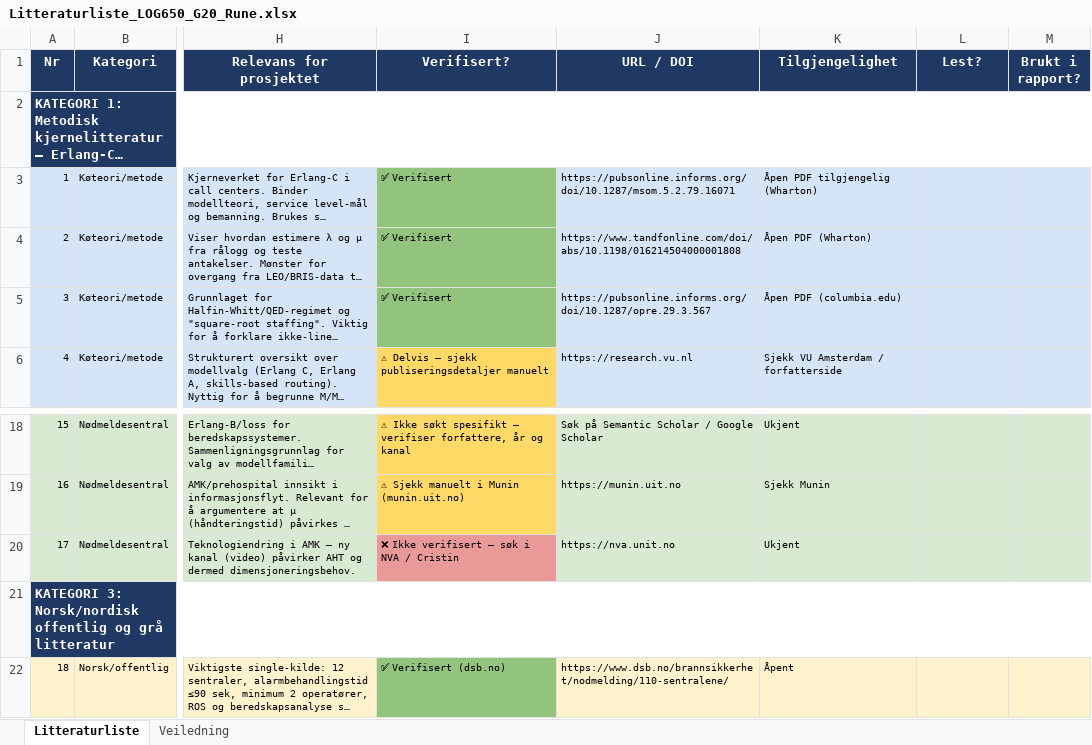
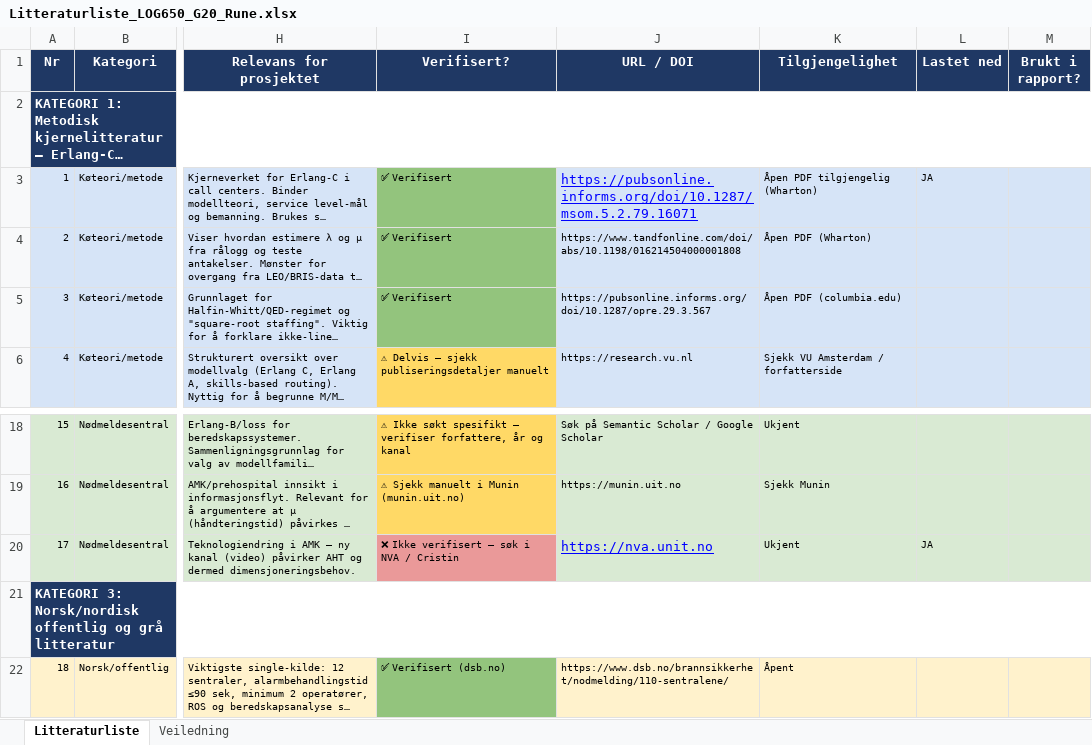
Before and after one commit to LOG650/G20-rune-individuell, an Excel workbook: 012 fase 2 - plan/Litteraturliste_LOG650_G20_Rune.xlsx, sheet Litteraturliste, drawn as a sheet; only a part is shown, gaps mark what is left out; long unchanged cells end in …; values as stored, in another font and other column widths than the file's, no borders; the diff names each change by its address in the sheet, - before the commit and + after, or states it on an @@ line.

```diff
--- a/012 fase 2 - plan/Litteraturliste_LOG650_G20_Rune.xlsx (sheet Litteraturliste)
+++ b/012 fase 2 - plan/Litteraturliste_LOG650_G20_Rune.xlsx (sheet Litteraturliste)
-L1: Lest?
+L1: Lastet ned
@@ J3 underline: off → on, text colour: black → #0000FF, text size: larger @@
-L3 (Lastet ned): (empty)
+L3 (Lastet ned): JA
@@ J20 underline: off → on, text colour: black → #0000FF, text size: larger @@
-L20 (Lastet ned): (empty)
+L20 (Lastet ned): JA
```
Also changed, not shown: 2 other files.
